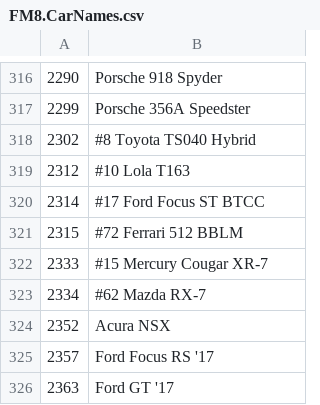
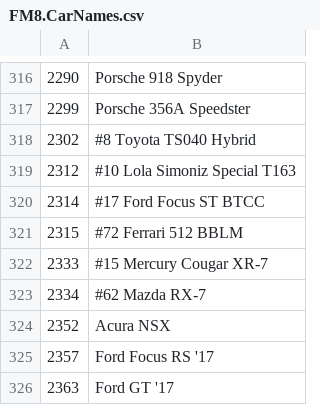
Before and after one commit to Forzurda/ForzaMotorsport2023CarIDs, a CSV file: FM8.CarNames.csv, drawn as a sheet; only a part is shown, gaps mark what is left out; the diff covers the shown part only.

Commit message:
Update FM8.CarNames.csv
Added Car Pass Cars
3281	#3 Cadillac Racing ATS-V.R
3251	#98 Ford Breathless Pro Racing TA Mustang
3453	Audi TT RS Coupe
3418	Toyota 86 TRD SE
3457	#14 Lexus VASSER SULLIVAN RC F GT3
3301	#12 Lotus Team Lotus 98T
Edit
2125	#2 Ford Zakspeed Racing Capri Turbo
2312	#10 Lola Simoniz Special T163

```diff
--- a/FM8.CarNames.csv
+++ b/FM8.CarNames.csv
@@ -318,3 +318,3 @@
 2302	#8 Toyota TS040 Hybrid
-2312	#10 Lola T163
+2312	#10 Lola Simoniz Special T163
 2314	#17 Ford Focus ST BTCC
```
Also changed, not shown: 6 added rows and 1 edited cell elsewhere in this file.
